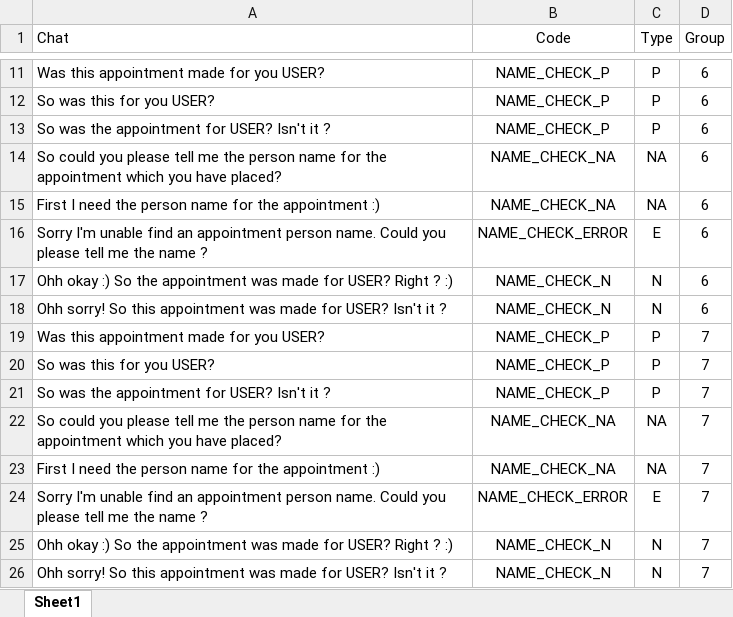
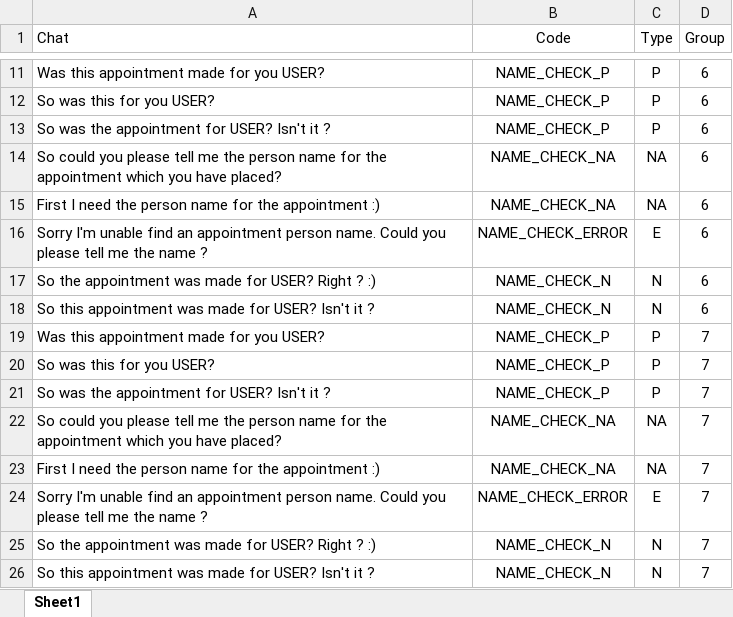
Before and after one commit to mudithsilva/text-mining, an Excel workbook: Final Project/Appointment_Reply.xlsx, sheet Sheet1, drawn as a sheet; only a part is shown, gaps mark what is left out; values as stored, in another font and other column widths than the file's, no borders; the diff names each change by its address in the sheet, - before the commit and + after, or states it on an @@ line.

```diff
--- a/Final Project/Appointment_Reply.xlsx (sheet Sheet1)
+++ b/Final Project/Appointment_Reply.xlsx (sheet Sheet1)
-A17 (Chat): Ohh okay :) So the…
+A17 (Chat): So the…
-A18 (Chat): Ohh sorry! So this…
+A18 (Chat): So this…
-A25 (Chat): Ohh okay :) So the…
+A25 (Chat): So the…
-A26 (Chat): Ohh sorry! So this…
+A26 (Chat): So this…
```
Also changed, not shown: Final Project/ReplyChat.xlsx, Final Project/Service_details.xlsx, 6 other files.
